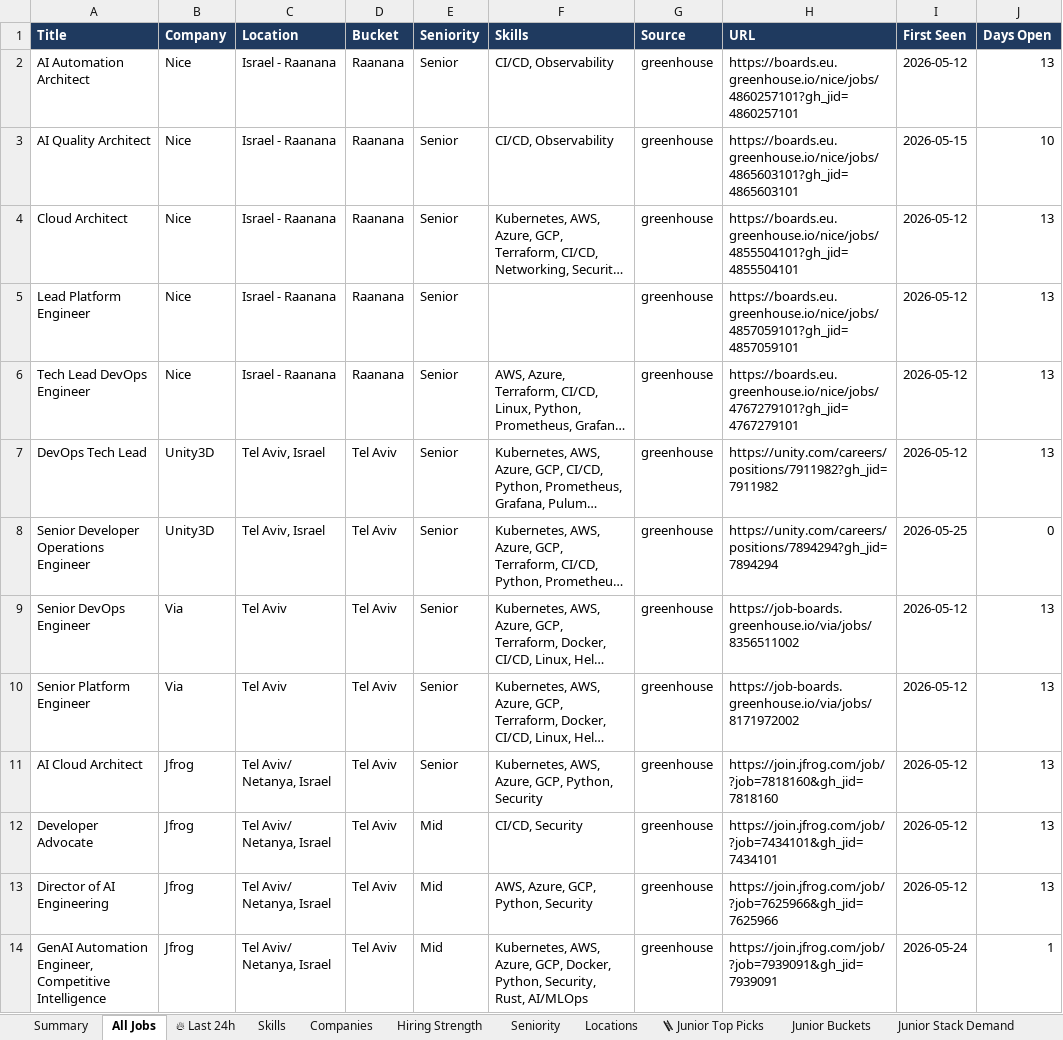
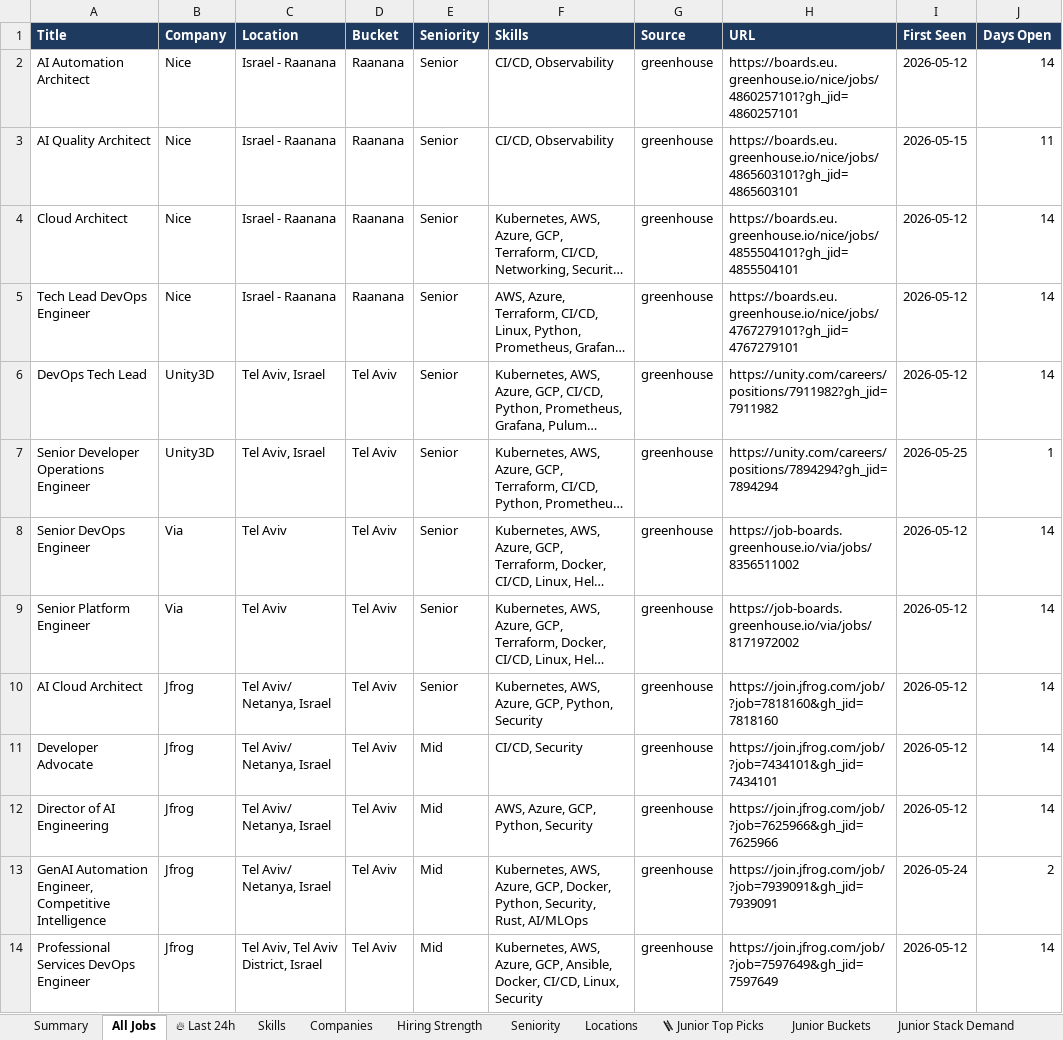
Before and after one commit to OrelBello/devops-market-data, an Excel workbook: reports/devops-jobs-israel-2026-W22.xlsx, sheet All Jobs, drawn as a sheet; only a part is shown; long unchanged cells end in …; values as stored, in another font and other column widths than the file's, no borders; removed rows and columns are numbered as before the commit, all else as after; the diff covers the shown part only; the diff names each change by its address in the sheet, - before the commit and + after, or states it on an @@ line.

```diff
--- a/reports/devops-jobs-israel-2026-W22.xlsx (sheet All Jobs)
+++ b/reports/devops-jobs-israel-2026-W22.xlsx (sheet All Jobs)
-J2 (Days Open): 13
+J2 (Days Open): 14
-J3 (Days Open): 10
+J3 (Days Open): 11
-J4 (Days Open): 13
+J4 (Days Open): 14
-row 5: Lead Platform Engineer | Nice | Israel - Raanana | Raanana | Senior |  | greenhouse | https://boards.eu.greenhouse.io/nice/jobs/4857059101?gh_jid=4857059101 | 2026-05-12 | 13
-J5:J6 (Days Open): 13
+J5:J6 (Days Open): 14
-J7 (Days Open): 0
+J7 (Days Open): 1
-J8:J12 (Days Open): 13
+J8:J12 (Days Open): 14
-J13 (Days Open): 1
+J13 (Days Open): 2
+row 14: Professional Services DevOps Engineer | Jfrog | Tel Aviv, Tel Aviv District, Israel | Tel Aviv | Mid | Kubernetes, AWS, Azure, GCP, Ansible, Docker, CI/CD, Linux, Security | greenhouse | https://join.jfrog.com/job/?job=7597649&gh_jid=7597649 | 2026-05-12 | 14
```
Also changed, not shown: other rows of this sheet, sheet 🪜 Junior Top Picks, sheet 🔥 Last 24h, sheet Junior Stack Demand, sheet Hiring Strength, sheet Skills, sheet Locations, 5 more sheets, reports/devops-jobs-israel-latest.xlsx, reports/devops-juniors-israel-2026-W22.xlsx, 11 other files.
